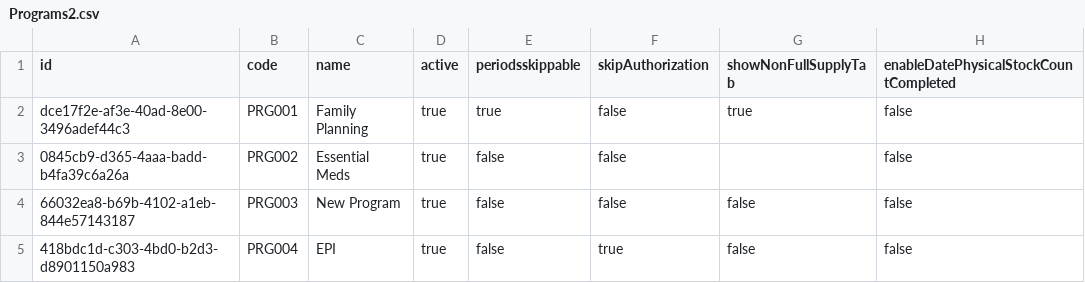
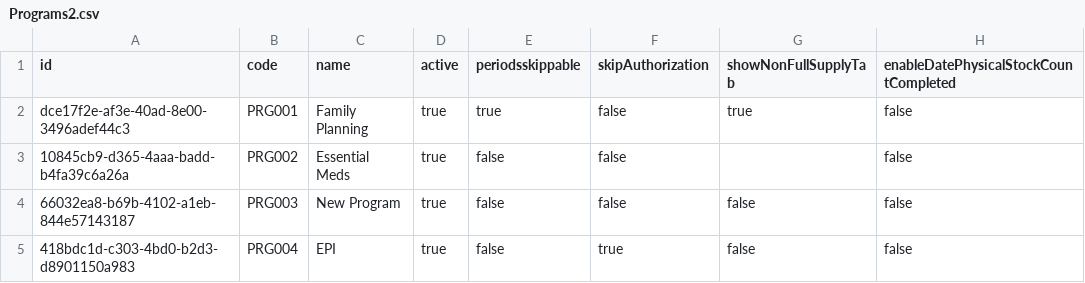
Before and after one commit to OpenLMIS/openlmis-referencedata, a CSV file: src/main/resources/db/performance-data/demo-datasets/Programs2.csv, drawn as a sheet.

Commit message:
OLMIS-3473: fixed program id in demo datasets

```diff
--- a/src/main/resources/db/performance-data/demo-datasets/Programs2.csv
+++ b/src/main/resources/db/performance-data/demo-datasets/Programs2.csv
@@ -2,3 +2,3 @@ id,code,name,active,periodsskippable,skipAuthorization,showNonFullSupplyTab,enab
 dce17f2e-af3e-40ad-8e00-3496adef44c3,PRG001,Family Planning,true,true,false,true,false
-0845cb9-d365-4aaa-badd-b4fa39c6a26a,PRG002,Essential Meds,true,false,false,,false
+10845cb9-d365-4aaa-badd-b4fa39c6a26a,PRG002,Essential Meds,true,false,false,,false
 66032ea8-b69b-4102-a1eb-844e57143187,PRG003,New Program,true,false,false,false,false
```
